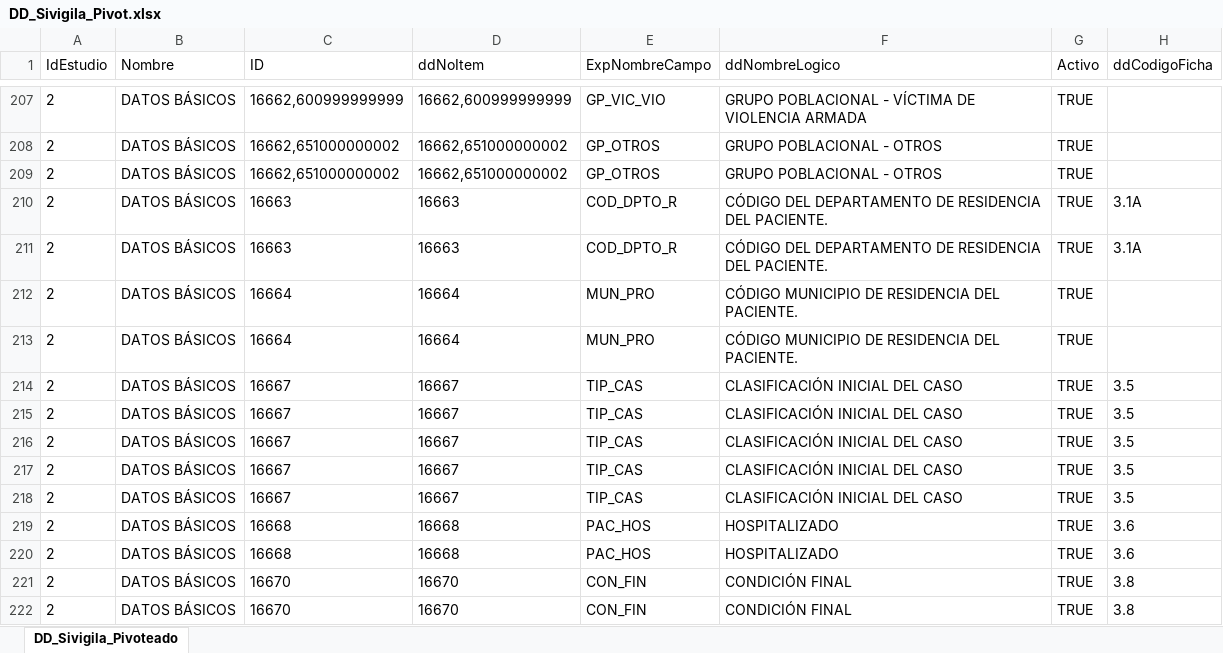
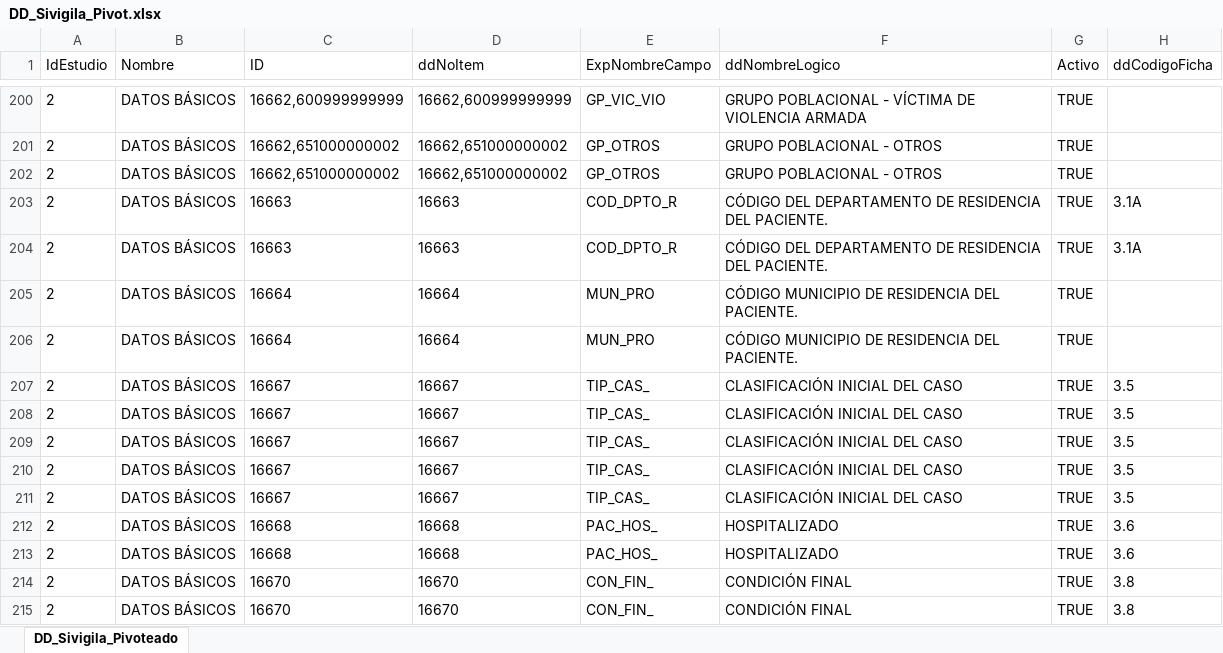
Before and after one commit to Jc-354/Tablas_Dim_SDS_2026, an Excel workbook: DD_Sivigila_Pivot.xlsx, sheet DD_Sivigila_Pivoteado, drawn as a sheet; only a part is shown, gaps mark what is left out; values as stored, in another font and other column widths than the file's, no borders; table styles not drawn; addresses are those after the commit; the diff covers the shown part only; the diff names each change by its address in the sheet, - before the commit and + after, or states it on an @@ line.

```diff
--- a/DD_Sivigila_Pivot.xlsx (sheet DD_Sivigila_Pivoteado)
+++ b/DD_Sivigila_Pivot.xlsx (sheet DD_Sivigila_Pivoteado)
-E207:E211 (ExpNombreCampo): TIP_CAS
+E207:E211 (ExpNombreCampo): TIP_CAS_
-E212:E213 (ExpNombreCampo): PAC_HOS
+E212:E213 (ExpNombreCampo): PAC_HOS_
-E214:E215 (ExpNombreCampo): CON_FIN
+E214:E215 (ExpNombreCampo): CON_FIN_
```
Also changed, not shown: 7 removed rows and 60 edited cells elsewhere in this sheet, 1 other file.
